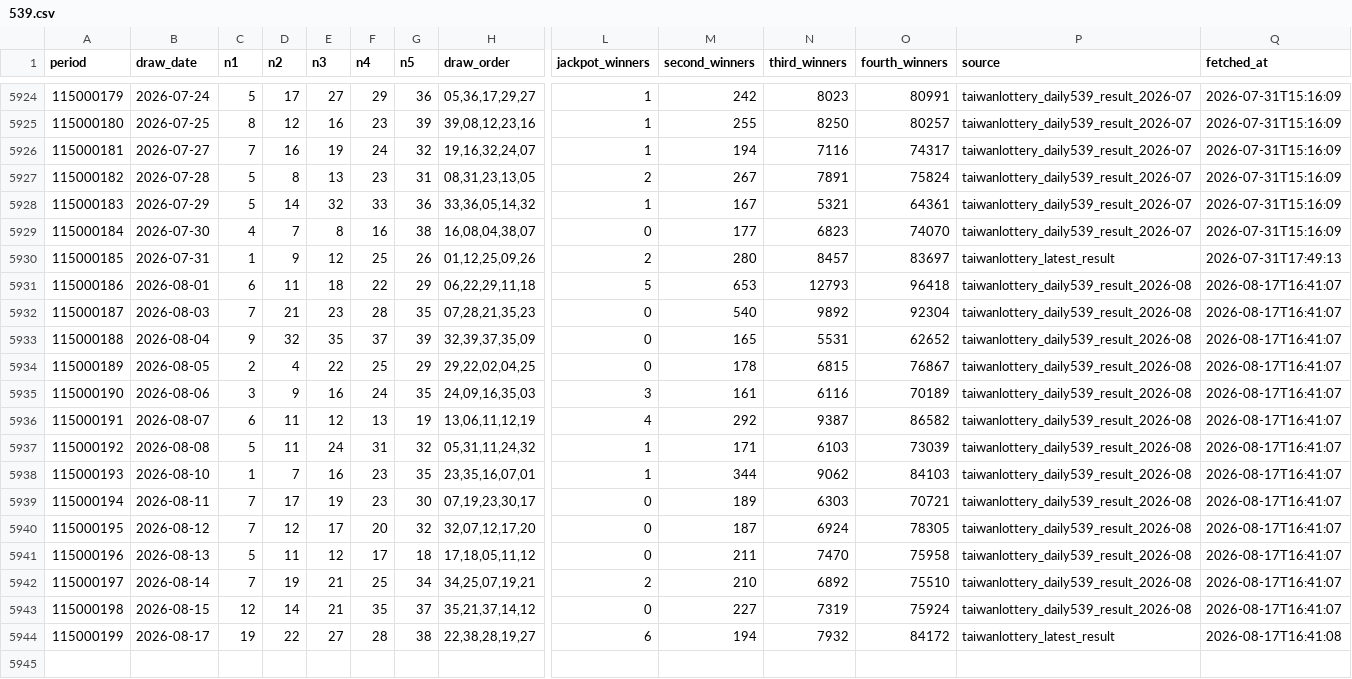
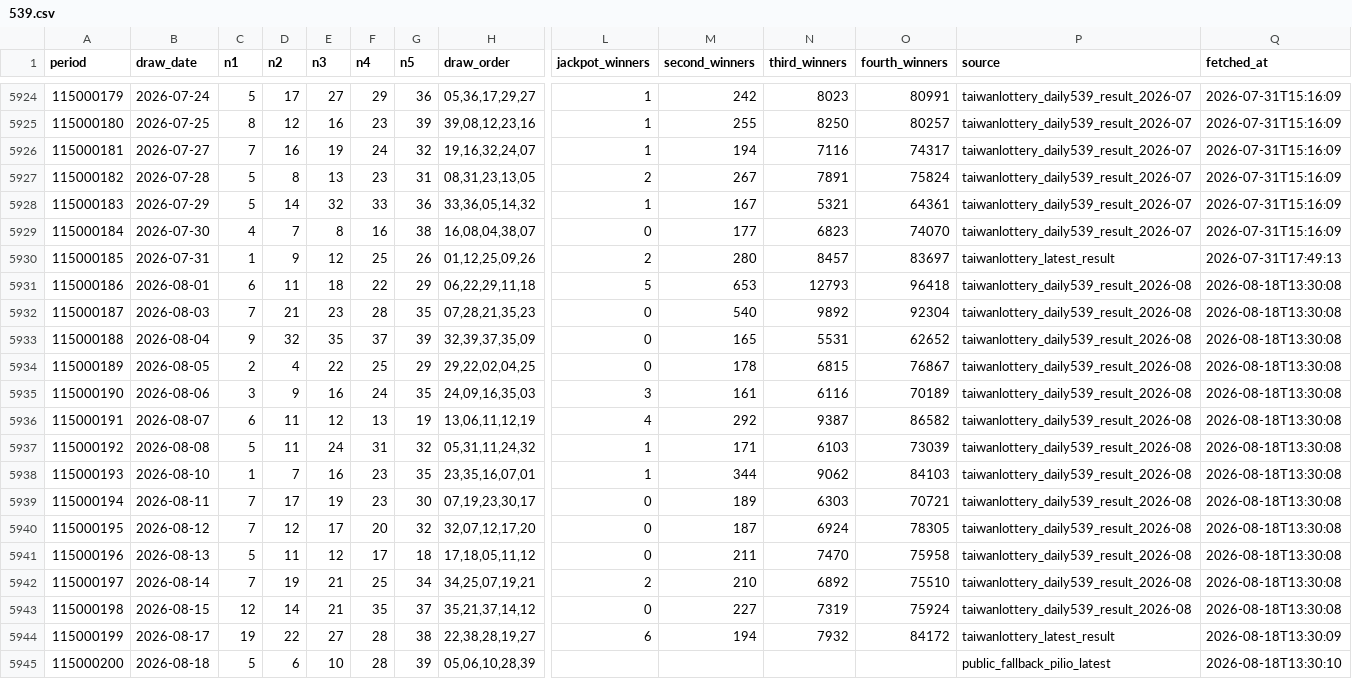
Before and after one commit to pingshen670924-dotcom/mobile-539-system, a CSV file: data/539.csv, drawn as a sheet; only a part is shown, gaps mark what is left out; rows hold the shown columns only; the diff names each change by its address in the sheet, - before the commit and + after, or states it on an @@ line.

```diff
--- a/data/539.csv
+++ b/data/539.csv
-Q5931:Q5943 (fetched_at): 2026-08-17T16:41:07
+Q5931:Q5943 (fetched_at): 2026-08-18T13:30:08
-Q5944 (fetched_at): 2026-08-17T16:41:08
+Q5944 (fetched_at): 2026-08-18T13:30:09
+row 5945: 115000200 | 2026-08-18 | 5 | 6 | 10 | 28 | 39 | 05,06,10,28,39 |  |  |  |  | public_fallback_pilio_latest | 2026-08-18T13:30:10
```
Also changed, not shown: 37 other files.
